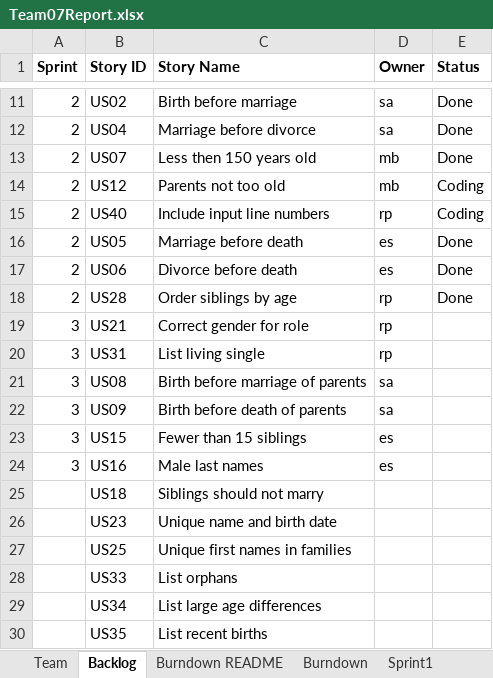
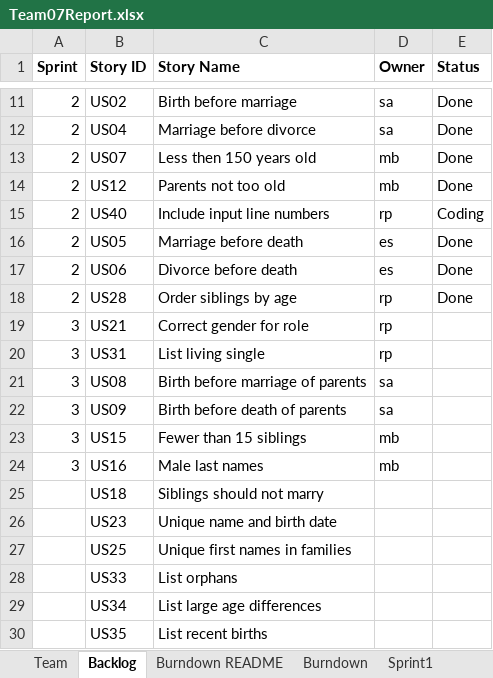
Before and after one commit to mattbayne/CS-555-Project-Group-7, an Excel workbook: Team07Report.xlsx, sheet Backlog, drawn as a sheet; only a part is shown, gaps mark what is left out; values as stored, in another font and other column widths than the file's, no borders; the diff names each change by its address in the sheet, - before the commit and + after, or states it on an @@ line.

```diff
--- a/Team07Report.xlsx (sheet Backlog)
+++ b/Team07Report.xlsx (sheet Backlog)
-E14 (Status): Coding
+E14 (Status): Done
-D23:D24 (Owner): es
+D23:D24 (Owner): mb
```
Also changed, not shown: sheet Sprint2, sheet Sprint3, sheet Burndown.
